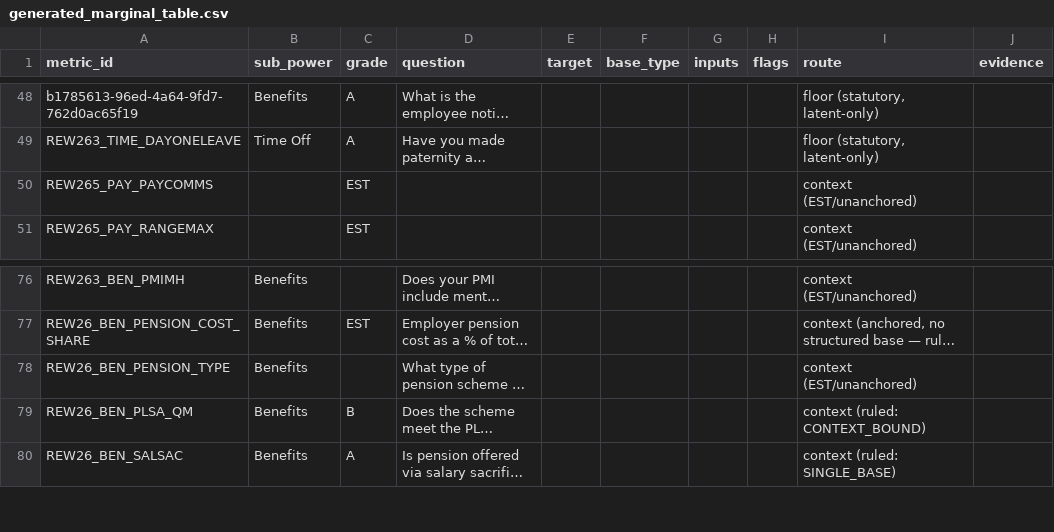
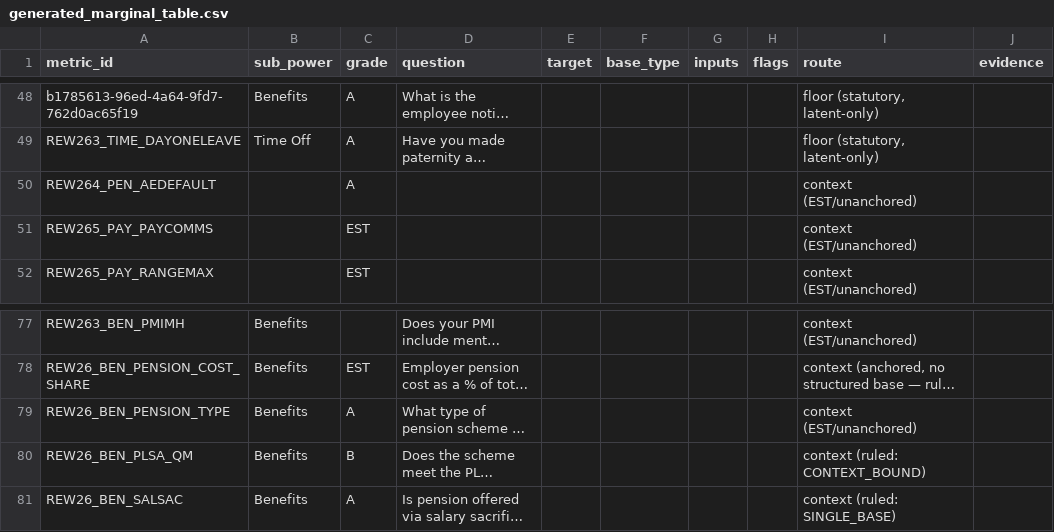
Before and after one commit to Davidlumi/lumihr, a CSV file: generated_marginal_table.csv, drawn as a sheet; only a part is shown, gaps mark what is left out; long unchanged cells end in …; addresses are those after the commit; the diff names each change by its address in the sheet, - before the commit and + after, or states it on an @@ line.

```diff
--- a/generated_marginal_table.csv
+++ b/generated_marginal_table.csv
+row 50: REW264_PEN_AEDEFAULT |  | A |  |  |  |  |  | context (EST/unanchored)
-C79 (grade): (empty)
+C79 (grade): A
```
Also changed, not shown: lumi_anchor_register_CLAUDECODE.csv, 7 other files.
